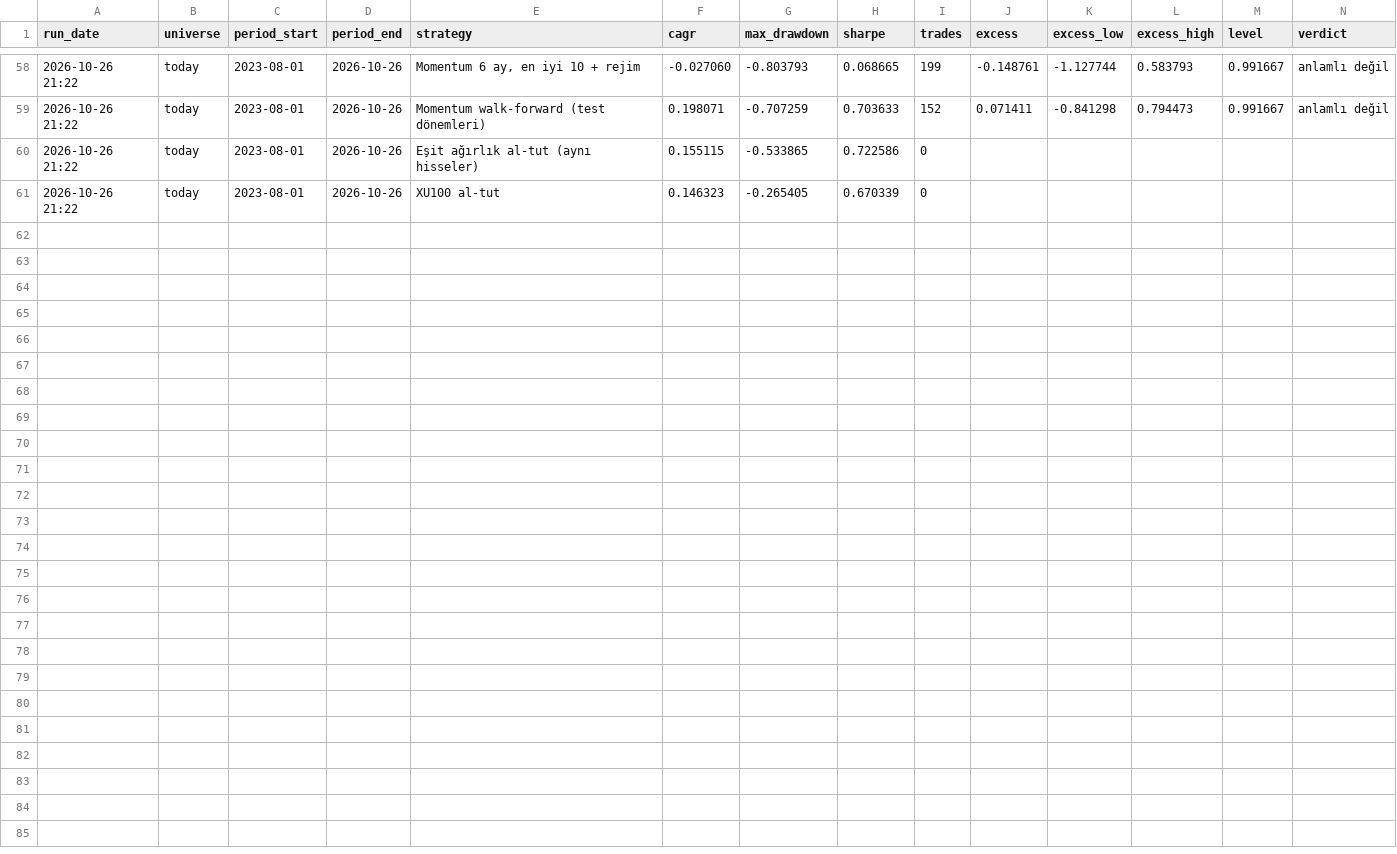
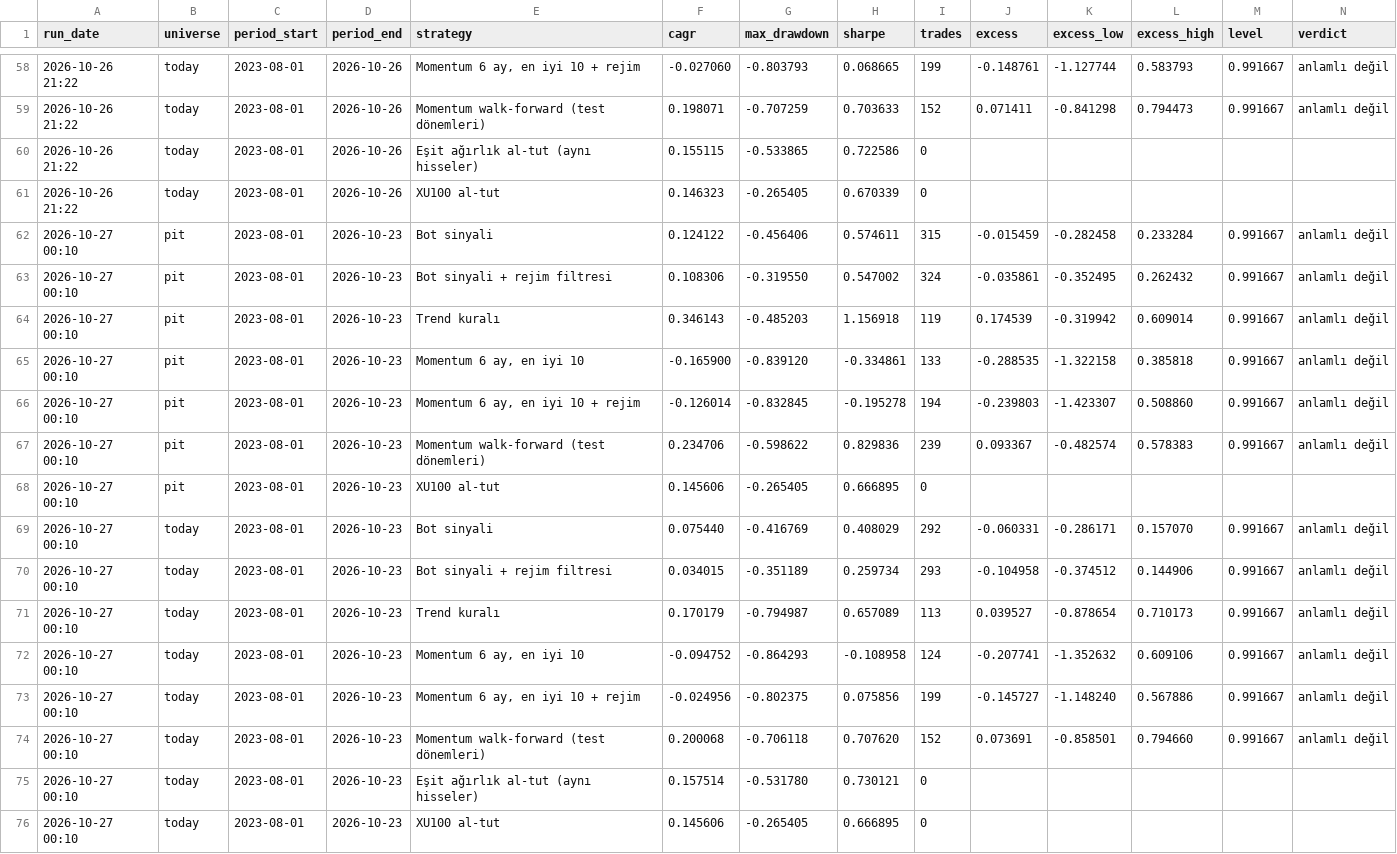
Before and after one commit to hsnklc044-jpg/bist-ai-telegram-bot, a CSV file: history.csv, drawn as a sheet; only a part is shown, gaps mark what is left out; the diff names each change by its address in the sheet, - before the commit and + after, or states it on an @@ line.

```diff
--- a/history.csv
+++ b/history.csv
+row 62: 2026-10-27 00:10 | pit | 2023-08-01 | 2026-10-23 | Bot sinyali | 0.124122 | -0.456406 | 0.574611 | 315 | -0.015459 | -0.282458 | 0.233284 | 0.991667 | anlamlı değil
+row 63: 2026-10-27 00:10 | pit | 2023-08-01 | 2026-10-23 | Bot sinyali + rejim filtresi | 0.108306 | -0.319550 | 0.547002 | 324 | -0.035861 | -0.352495 | 0.262432 | 0.991667 | anlamlı değil
+row 64: 2026-10-27 00:10 | pit | 2023-08-01 | 2026-10-23 | Trend kuralı | 0.346143 | -0.485203 | 1.156918 | 119 | 0.174539 | -0.319942 | 0.609014 | 0.991667 | anlamlı değil
+row 65: 2026-10-27 00:10 | pit | 2023-08-01 | 2026-10-23 | Momentum 6 ay, en iyi 10 | -0.165900 | -0.839120 | -0.334861 | 133 | -0.288535 | -1.322158 | 0.385818 | 0.991667 | anlamlı değil
+row 66: 2026-10-27 00:10 | pit | 2023-08-01 | 2026-10-23 | Momentum 6 ay, en iyi 10 + rejim | -0.126014 | -0.832845 | -0.195278 | 194 | -0.239803 | -1.423307 | 0.508860 | 0.991667 | anlamlı değil
+row 67: 2026-10-27 00:10 | pit | 2023-08-01 | 2026-10-23 | Momentum walk-forward (test dönemleri) | 0.234706 | -0.598622 | 0.829836 | 239 | 0.093367 | -0.482574 | 0.578383 | 0.991667 | anlamlı değil
+row 68: 2026-10-27 00:10 | pit | 2023-08-01 | 2026-10-23 | XU100 al-tut | 0.145606 | -0.265405 | 0.666895 | 0
+row 69: 2026-10-27 00:10 | today | 2023-08-01 | 2026-10-23 | Bot sinyali | 0.075440 | -0.416769 | 0.408029 | 292 | -0.060331 | -0.286171 | 0.157070 | 0.991667 | anlamlı değil
+row 70: 2026-10-27 00:10 | today | 2023-08-01 | 2026-10-23 | Bot sinyali + rejim filtresi | 0.034015 | -0.351189 | 0.259734 | 293 | -0.104958 | -0.374512 | 0.144906 | 0.991667 | anlamlı değil
+row 71: 2026-10-27 00:10 | today | 2023-08-01 | 2026-10-23 | Trend kuralı | 0.170179 | -0.794987 | 0.657089 | 113 | 0.039527 | -0.878654 | 0.710173 | 0.991667 | anlamlı değil
+row 72: 2026-10-27 00:10 | today | 2023-08-01 | 2026-10-23 | Momentum 6 ay, en iyi 10 | -0.094752 | -0.864293 | -0.108958 | 124 | -0.207741 | -1.352632 | 0.609106 | 0.991667 | anlamlı değil
+row 73: 2026-10-27 00:10 | today | 2023-08-01 | 2026-10-23 | Momentum 6 ay, en iyi 10 + rejim | -0.024956 | -0.802375 | 0.075856 | 199 | -0.145727 | -1.148240 | 0.567886 | 0.991667 | anlamlı değil
+row 74: 2026-10-27 00:10 | today | 2023-08-01 | 2026-10-23 | Momentum walk-forward (test dönemleri) | 0.200068 | -0.706118 | 0.707620 | 152 | 0.073691 | -0.858501 | 0.794660 | 0.991667 | anlamlı değil
+row 75: 2026-10-27 00:10 | today | 2023-08-01 | 2026-10-23 | Eşit ağırlık al-tut (aynı hisseler) | 0.157514 | -0.531780 | 0.730121 | 0
+row 76: 2026-10-27 00:10 | today | 2023-08-01 | 2026-10-23 | XU100 al-tut | 0.145606 | -0.265405 | 0.666895 | 0
```
Also changed, not shown: 9 other files.
